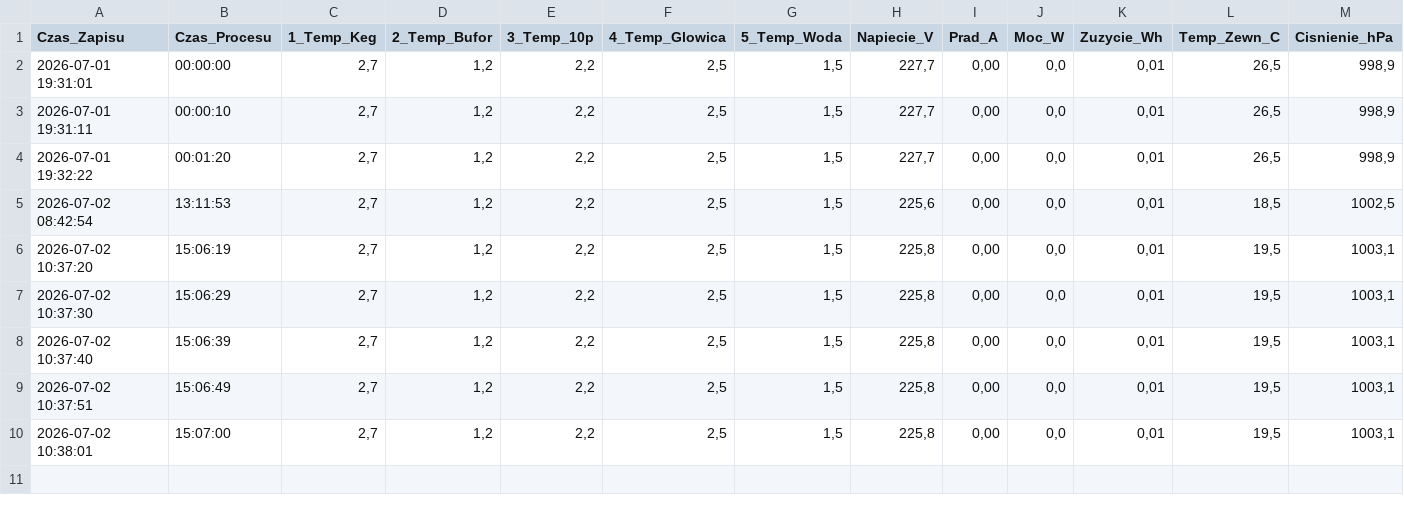
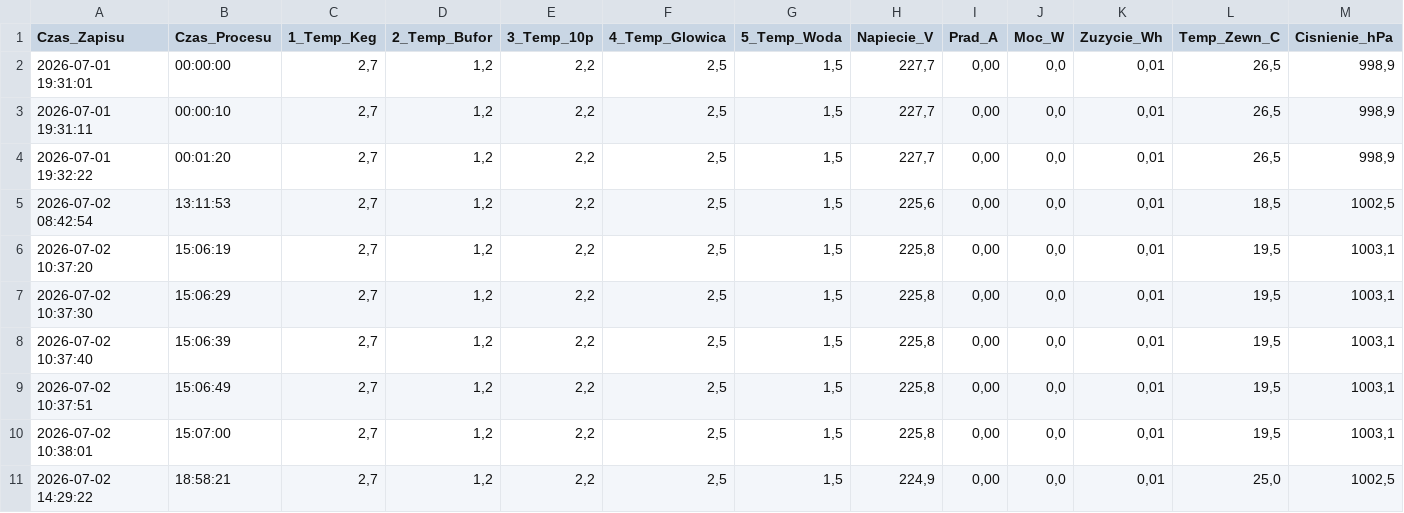
Before and after one commit to szaryw78-stack/TemperatureController, a CSV file: TemperatureController/MójProces.csv, drawn as a sheet; only a part is shown; rows hold the shown columns only; the diff names each change by its address in the sheet, - before the commit and + after, or states it on an @@ line.

```diff
--- a/TemperatureController/MójProces.csv
+++ b/TemperatureController/MójProces.csv
+row 11: 2026-07-02 14:29:22 | 18:58:21 | 2,7 | 1,2 | 2,2 | 2,5 | 1,5 | 224,9 | 0,00 | 0,0 | 0,01 | 25,0 | 1002,5
```
Also changed, not shown: 13 other files.
